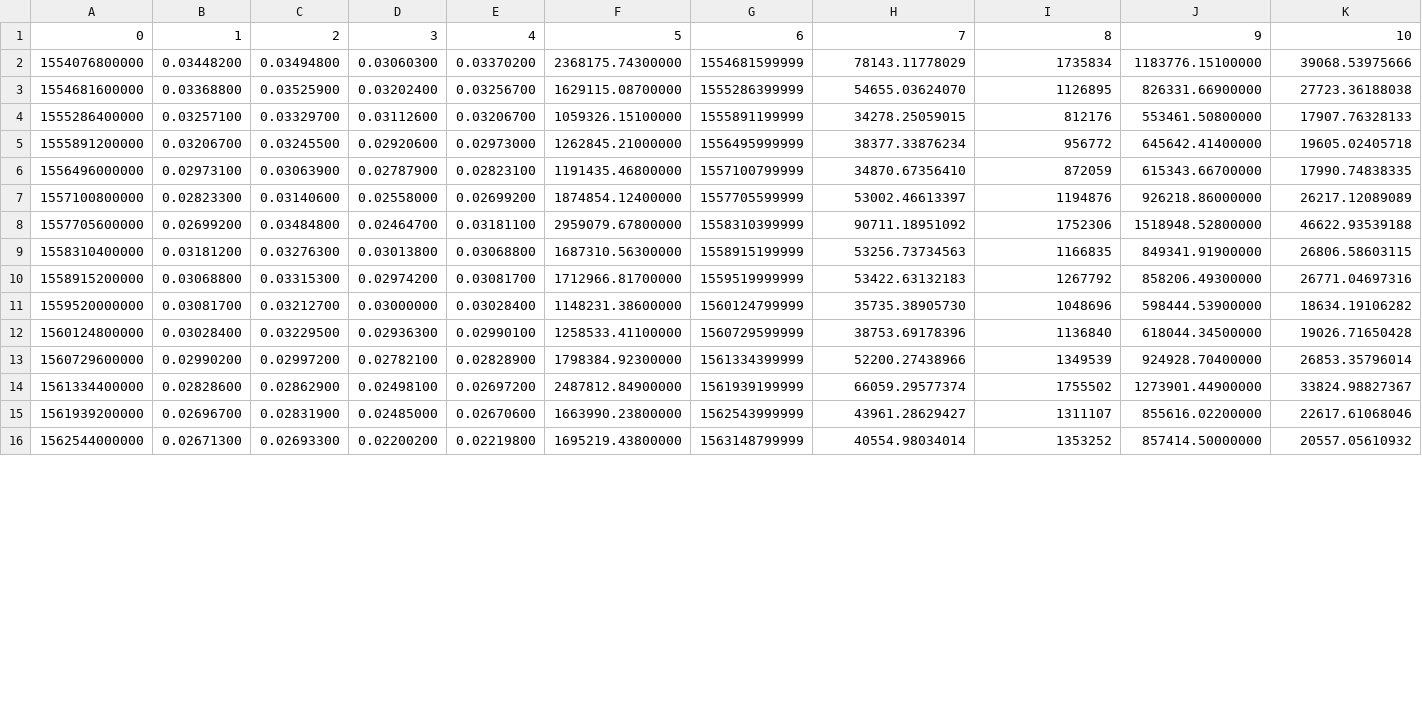
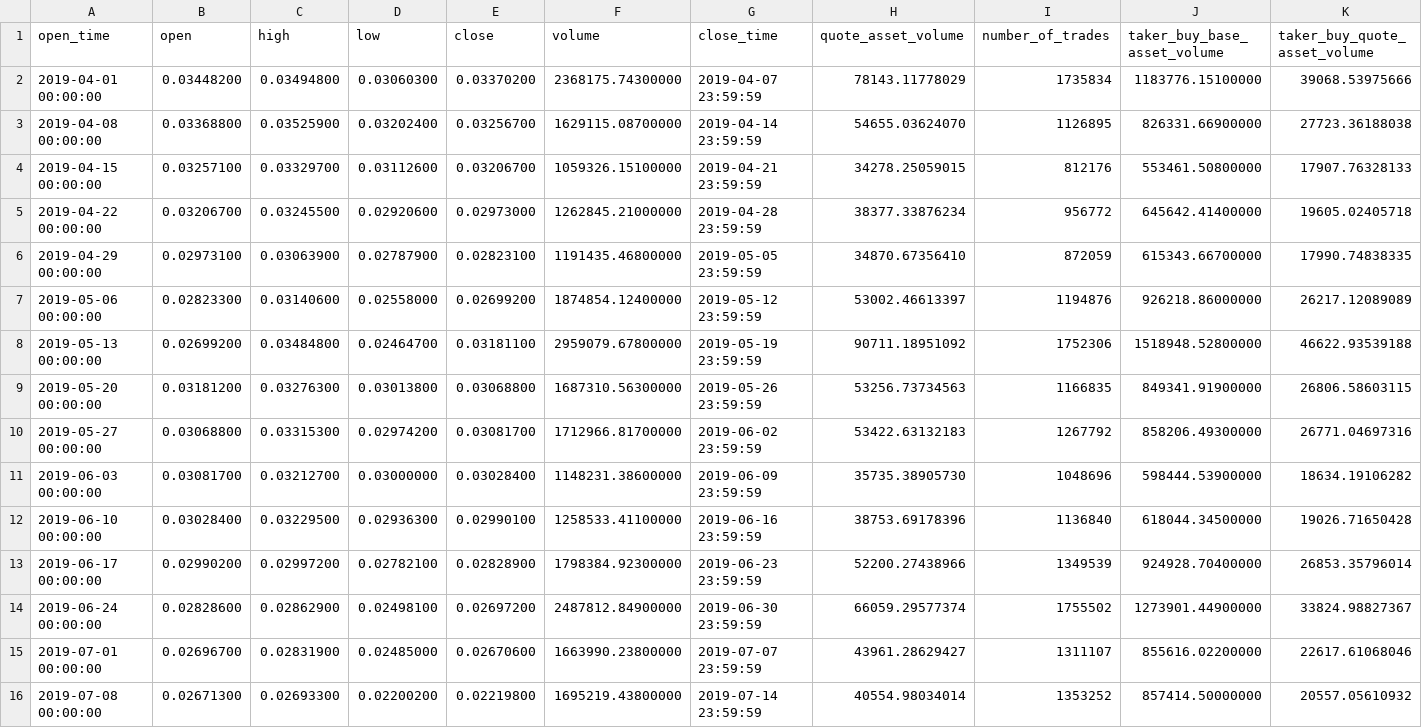
Before and after one commit to maxhyh/caw-quant-training, a CSV file: section1/task2/historical_kline.csv, drawn as a sheet; only a part is shown; removed rows and columns are numbered as before the commit, all else as after; rows hold the shown columns only; the diff covers the shown part only; the diff names each change by its address in the sheet, - before the commit and + after, or states it on an @@ line.

Commit message:
task2_update

```diff
--- a/section1/task2/historical_kline.csv
+++ b/section1/task2/historical_kline.csv
-row 1: 0 | 1 | 2 | 3 | 4 | 5 | 6 | 7 | 8 | 9 | 10
+row 1: open_time | open | high | low | close | volume | close_time | quote_asset_volume | number_of_trades | taker_buy_base_asset_volume | taker_buy_quote_asset_volume
-A2: 1554076800000
+A2: 2019-04-01 00:00:00
-G2: 1554681599999
+G2: 2019-04-07 23:59:59
-A3: 1554681600000
+A3: 2019-04-08 00:00:00
-G3: 1555286399999
+G3: 2019-04-14 23:59:59
-A4: 1555286400000
+A4: 2019-04-15 00:00:00
-G4: 1555891199999
+G4: 2019-04-21 23:59:59
-A5: 1555891200000
+A5: 2019-04-22 00:00:00
-G5: 1556495999999
+G5: 2019-04-28 23:59:59
-A6: 1556496000000
+A6: 2019-04-29 00:00:00
-G6: 1557100799999
+G6: 2019-05-05 23:59:59
-A7: 1557100800000
+A7: 2019-05-06 00:00:00
-G7: 1557705599999
+G7: 2019-05-12 23:59:59
-A8: 1557705600000
+A8: 2019-05-13 00:00:00
-G8: 1558310399999
+G8: 2019-05-19 23:59:59
-A9: 1558310400000
+A9: 2019-05-20 00:00:00
-G9: 1558915199999
+G9: 2019-05-26 23:59:59
-A10: 1558915200000
+A10: 2019-05-27 00:00:00
-G10: 1559519999999
+G10: 2019-06-02 23:59:59
-A11: 1559520000000
+A11: 2019-06-03 00:00:00
-G11: 1560124799999
+G11: 2019-06-09 23:59:59
-A12: 1560124800000
+A12: 2019-06-10 00:00:00
-G12: 1560729599999
+G12: 2019-06-16 23:59:59
-A13: 1560729600000
+A13: 2019-06-17 00:00:00
-G13: 1561334399999
+G13: 2019-06-23 23:59:59
-A14: 1561334400000
+A14: 2019-06-24 00:00:00
-G14: 1561939199999
+G14: 2019-06-30 23:59:59
-A15: 1561939200000
+A15: 2019-07-01 00:00:00
-G15: 1562543999999
+G15: 2019-07-07 23:59:59
-A16: 1562544000000
+A16: 2019-07-08 00:00:00
-G16: 1563148799999
+G16: 2019-07-14 23:59:59
```
Also changed, not shown: 76 edited cells elsewhere in this file, section1/task2/transactions.csv, 2 other files.
